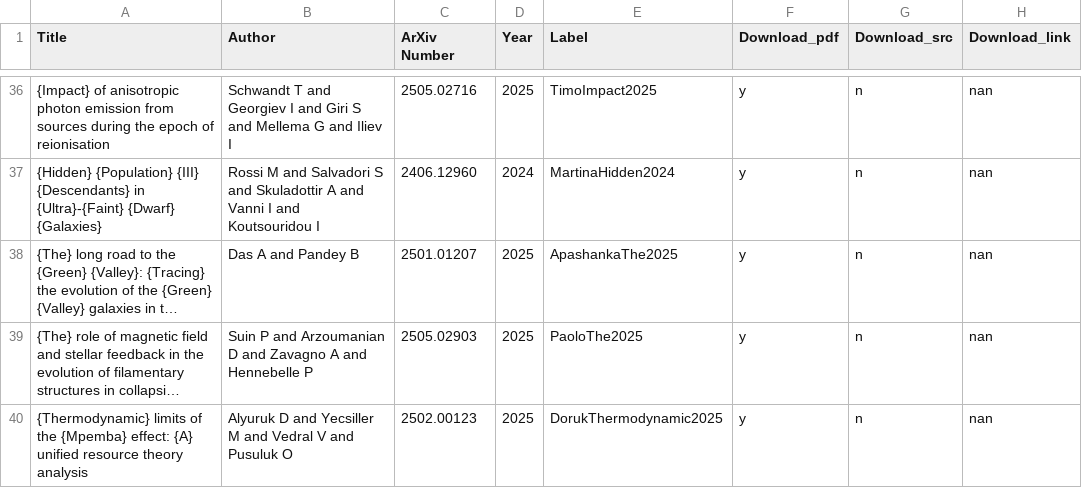
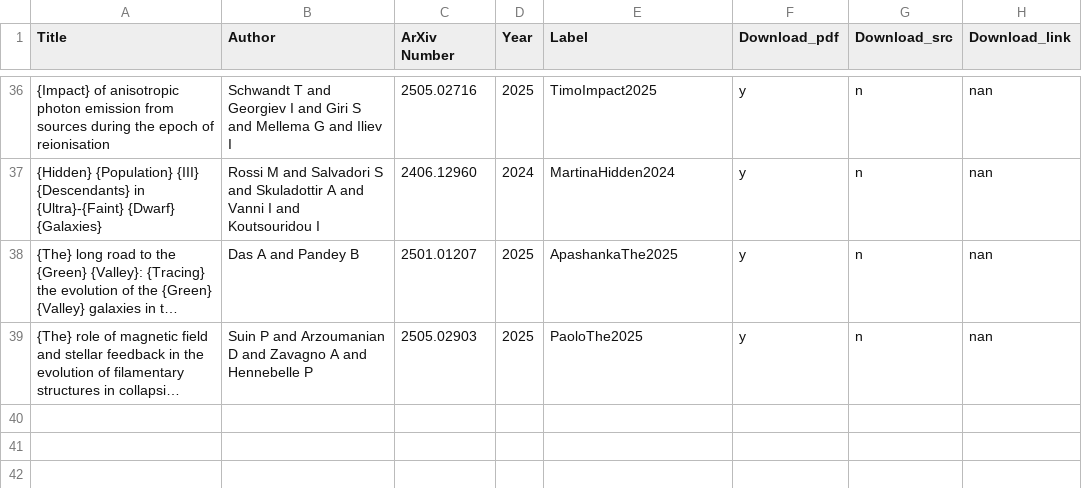
Before and after one commit to Vasissualiyp/references, a CSV file: papers.csv, drawn as a sheet; only a part is shown, gaps mark what is left out; long unchanged cells end in …; the diff names each change by its address in the sheet, - before the commit and + after, or states it on an @@ line.

Commit message:
Removed paper with label DorukThermodynamic2025

```diff
--- a/papers.csv
+++ b/papers.csv
-row 40: {Thermodynamic} limits of the {Mpemba} effect: {A} unified resource theory analysis | Alyuruk D and Yecsiller M and Vedral V and Pusuluk O | 2502.00123 | 2025 | DorukThermodynamic2025 | y | n | nan
```
Also changed, not shown: 1 other file.
